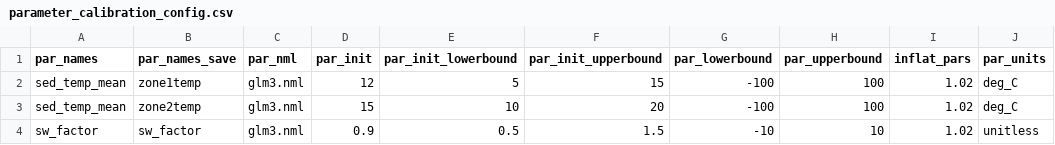
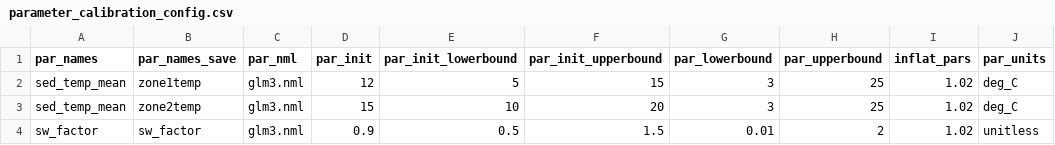
Before and after one commit to hlwander/BVRE-forecast, a CSV file: glm/configuration_files/parameter_calibration_config.csv, drawn as a sheet.

Commit message:
Fixed par limits

```diff
--- a/glm/configuration_files/parameter_calibration_config.csv
+++ b/glm/configuration_files/parameter_calibration_config.csv
@@ -1,4 +1,4 @@
 par_names,par_names_save,par_nml,par_init,par_init_lowerbound,par_init_upperbound,par_lowerbound,par_upperbound,inflat_pars,par_units
-sed_temp_mean,zone1temp,glm3.nml,12,5,15,-100,100,1.02,deg_C
-sed_temp_mean,zone2temp,glm3.nml,15,10,20,-100,100,1.02,deg_C
-sw_factor,sw_factor,glm3.nml,0.9,0.5,1.5,-10,10,1.02,unitless
+sed_temp_mean,zone1temp,glm3.nml,12,5,15,3,25,1.02,deg_C
+sed_temp_mean,zone2temp,glm3.nml,15,10,20,3,25,1.02,deg_C
+sw_factor,sw_factor,glm3.nml,0.9,0.5,1.5,0.01,2,1.02,unitless
```
